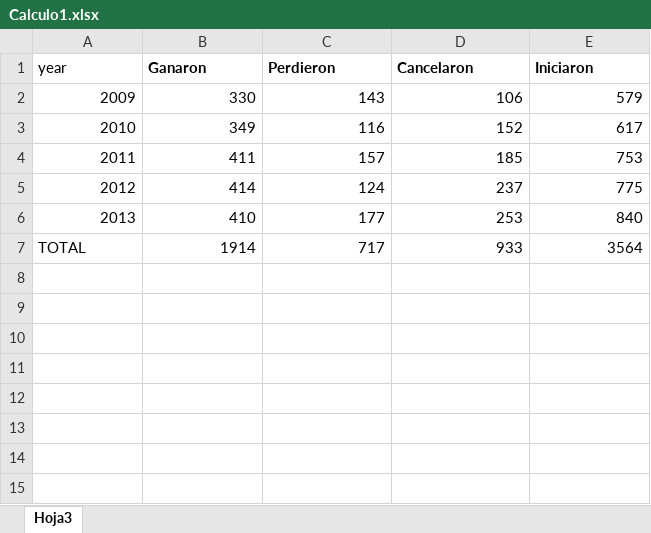
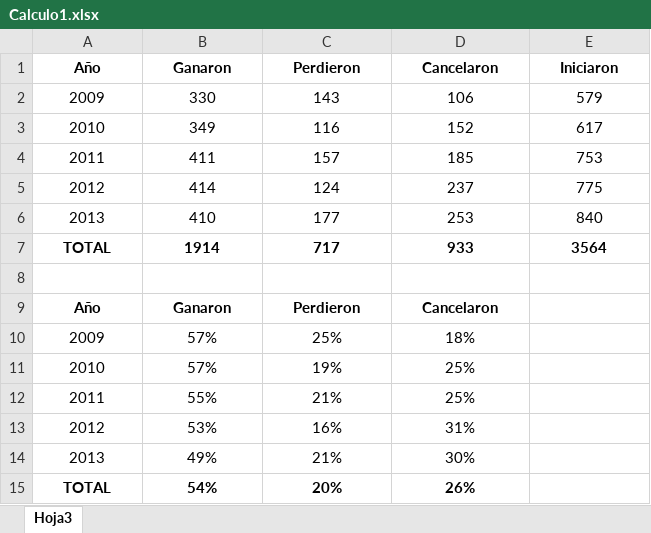
Before and after one commit to smonsalve/OA, an Excel workbook: Apendices/Calculo1.xlsx, sheet Hoja3, drawn as a sheet; values as stored, in another font and other column widths than the file's, no borders; the diff names each change by its address in the sheet, - before the commit and + after, or states it on an @@ line.

```diff
--- a/Apendices/Calculo1.xlsx (sheet Hoja3)
+++ b/Apendices/Calculo1.xlsx (sheet Hoja3)
-A1: year
+A1: Año
-A1 bold: off
+A1 bold: on
-A1:E1 alignment: left
+A1:E1 alignment: center
-A2:E6 alignment: right
+A2:E6 alignment: center
-A7:E7 bold: off
+A7:E7 bold: on
-A7 alignment: left
+A7 alignment: center
-B7:E7 alignment: right
+B7:E7 alignment: center
+row 8: (empty)
+row 9: Año | Ganaron | Perdieron | Cancelaron
+row 10: 2009 | 57% | 25% | 18%
+row 11: 2010 | 57% | 19% | 25%
+row 12: 2011 | 55% | 21% | 25%
+row 13: 2012 | 53% | 16% | 31%
+row 14: 2013 | 49% | 21% | 30%
+row 15: TOTAL | 54% | 20% | 26%
```
Also changed, not shown: Apendices/Fisica1.xlsx, 3 other files.
